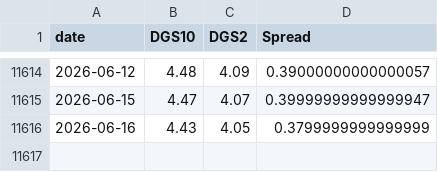
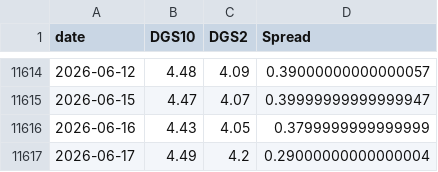
Before and after one commit to BamHIHedgeFundCEO/bamhi-web-2.0, a CSV file: data/rates.csv, drawn as a sheet; only a part is shown, gaps mark what is left out.

```diff
--- a/data/rates.csv
+++ b/data/rates.csv
@@ -11616 +11616,2 @@ date,DGS10,DGS2,Spread
 2026-06-16,4.43,4.05,0.3799999999999999
+2026-06-17,4.49,4.2,0.29000000000000004
```
Also changed, not shown: data/breadth.csv, data/darkpool_results.csv, 43 other files.
